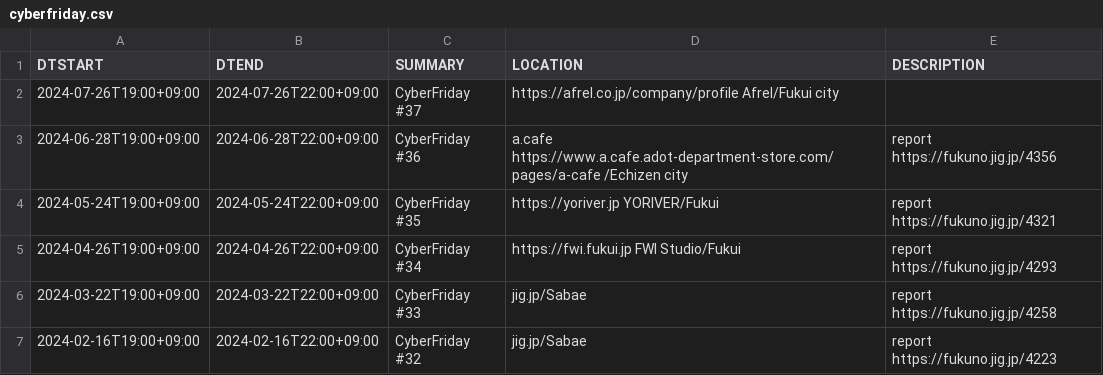
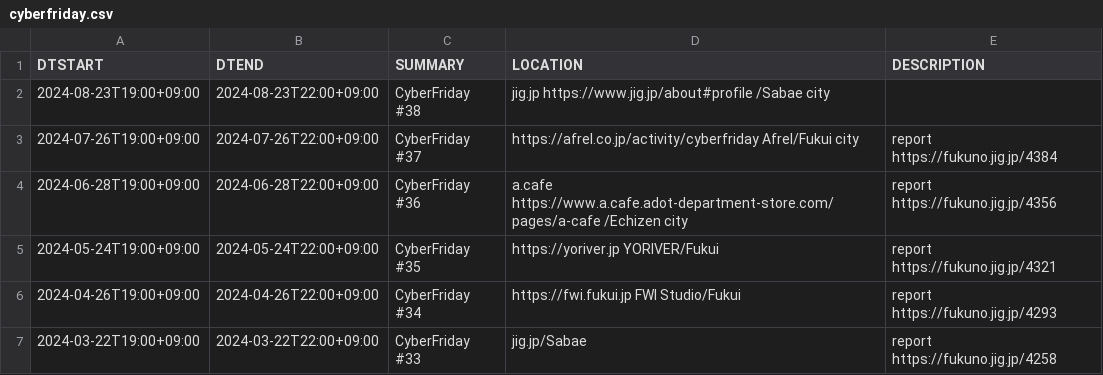
Before and after one commit to code4fukui/cybervalley, a CSV file: cyberfriday.csv, drawn as a sheet; only a part is shown; the shorter side is filled out with more unchanged rows.

Commit message:
update data

```diff
--- a/cyberfriday.csv
+++ b/cyberfriday.csv
@@ -1,3 +1,4 @@
 DTSTART,DTEND,SUMMARY,LOCATION,DESCRIPTION
-2024-07-26T19:00+09:00,2024-07-26T22:00+09:00,CyberFriday #37, https://afrel.co.jp/company/profile Afrel/Fukui city,
+2024-08-23T19:00+09:00,2024-08-23T22:00+09:00,CyberFriday #38,jig.jp https://www.jig.jp/about#profile /Sabae city,
+2024-07-26T19:00+09:00,2024-07-26T22:00+09:00,CyberFriday #37, https://afrel.co.jp/activity/cyberfriday Afrel/Fukui city,report https://fukuno.jig.jp/4384
 2024-06-28T19:00+09:00,2024-06-28T22:00+09:00,CyberFriday #36,a.cafe https://www.a.cafe.adot-department-store.com/pages/a-cafe /Echizen city,report https://fukuno.jig.jp/4356
```
Also changed, not shown: 2 other files.
